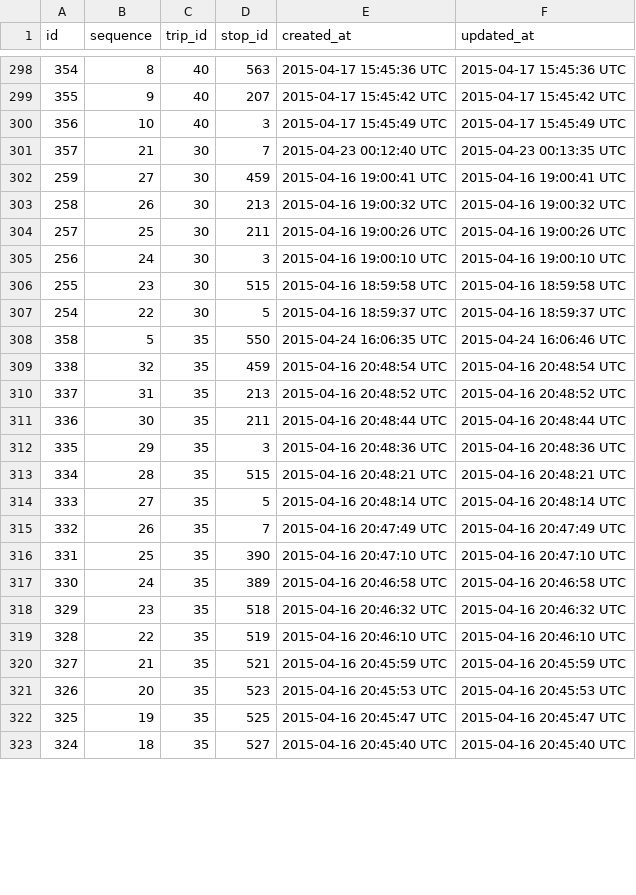
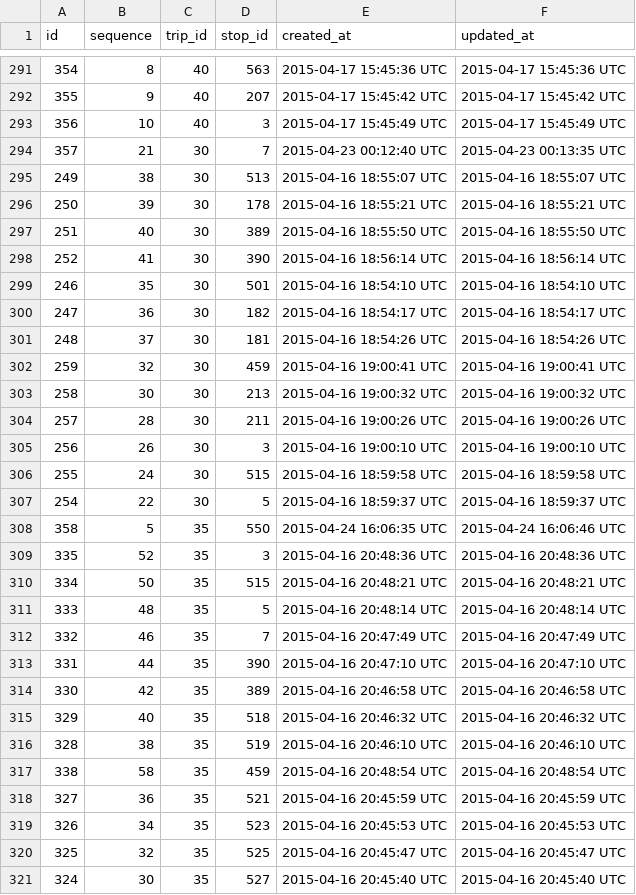
Before and after one commit to merlos/panatrans-dataset, a CSV file: stop_sequences.csv, drawn as a sheet; only a part is shown, gaps mark what is left out; the diff covers the shown part only.

Commit message:
Cambios en ruta 35

```diff
--- a/stop_sequences.csv
+++ b/stop_sequences.csv
@@ -301,23 +294,28 @@ id,sequence,trip_id,stop_id,created_at,updated_at
 357,21,30,7,2015-04-23 00:12:40 UTC,2015-04-23 00:13:35 UTC
-259,27,30,459,2015-04-16 19:00:41 UTC,2015-04-16 19:00:41 UTC
-258,26,30,213,2015-04-16 19:00:32 UTC,2015-04-16 19:00:32 UTC
-257,25,30,211,2015-04-16 19:00:26 UTC,2015-04-16 19:00:26 UTC
-256,24,30,3,2015-04-16 19:00:10 UTC,2015-04-16 19:00:10 UTC
-255,23,30,515,2015-04-16 18:59:58 UTC,2015-04-16 18:59:58 UTC
+249,38,30,513,2015-04-16 18:55:07 UTC,2015-04-16 18:55:07 UTC
+250,39,30,178,2015-04-16 18:55:21 UTC,2015-04-16 18:55:21 UTC
+251,40,30,389,2015-04-16 18:55:50 UTC,2015-04-16 18:55:50 UTC
+252,41,30,390,2015-04-16 18:56:14 UTC,2015-04-16 18:56:14 UTC
+246,35,30,501,2015-04-16 18:54:10 UTC,2015-04-16 18:54:10 UTC
+247,36,30,182,2015-04-16 18:54:17 UTC,2015-04-16 18:54:17 UTC
+248,37,30,181,2015-04-16 18:54:26 UTC,2015-04-16 18:54:26 UTC
+259,32,30,459,2015-04-16 19:00:41 UTC,2015-04-16 19:00:41 UTC
+258,30,30,213,2015-04-16 19:00:32 UTC,2015-04-16 19:00:32 UTC
+257,28,30,211,2015-04-16 19:00:26 UTC,2015-04-16 19:00:26 UTC
+256,26,30,3,2015-04-16 19:00:10 UTC,2015-04-16 19:00:10 UTC
+255,24,30,515,2015-04-16 18:59:58 UTC,2015-04-16 18:59:58 UTC
 254,22,30,5,2015-04-16 18:59:37 UTC,2015-04-16 18:59:37 UTC
 358,5,35,550,2015-04-24 16:06:35 UTC,2015-04-24 16:06:46 UTC
-338,32,35,459,2015-04-16 20:48:54 UTC,2015-04-16 20:48:54 UTC
-337,31,35,213,2015-04-16 20:48:52 UTC,2015-04-16 20:48:52 UTC
-336,30,35,211,2015-04-16 20:48:44 UTC,2015-04-16 20:48:44 UTC
-335,29,35,3,2015-04-16 20:48:36 UTC,2015-04-16 20:48:36 UTC
-334,28,35,515,2015-04-16 20:48:21 UTC,2015-04-16 20:48:21 UTC
-333,27,35,5,2015-04-16 20:48:14 UTC,2015-04-16 20:48:14 UTC
-332,26,35,7,2015-04-16 20:47:49 UTC,2015-04-16 20:47:49 UTC
-331,25,35,390,2015-04-16 20:47:10 UTC,2015-04-16 20:47:10 UTC
-330,24,35,389,2015-04-16 20:46:58 UTC,2015-04-16 20:46:58 UTC
-329,23,35,518,2015-04-16 20:46:32 UTC,2015-04-16 20:46:32 UTC
-328,22,35,519,2015-04-16 20:46:10 UTC,2015-04-16 20:46:10 UTC
-327,21,35,521,2015-04-16 20:45:59 UTC,2015-04-16 20:45:59 UTC
-326,20,35,523,2015-04-16 20:45:53 UTC,2015-04-16 20:45:53 UTC
-325,19,35,525,2015-04-16 20:45:47 UTC,2015-04-16 20:45:47 UTC
-324,18,35,527,2015-04-16 20:45:40 UTC,2015-04-16 20:45:40 UTC
+335,52,35,3,2015-04-16 20:48:36 UTC,2015-04-16 20:48:36 UTC
+334,50,35,515,2015-04-16 20:48:21 UTC,2015-04-16 20:48:21 UTC
+333,48,35,5,2015-04-16 20:48:14 UTC,2015-04-16 20:48:14 UTC
+332,46,35,7,2015-04-16 20:47:49 UTC,2015-04-16 20:47:49 UTC
+331,44,35,390,2015-04-16 20:47:10 UTC,2015-04-16 20:47:10 UTC
+330,42,35,389,2015-04-16 20:46:58 UTC,2015-04-16 20:46:58 UTC
+329,40,35,518,2015-04-16 20:46:32 UTC,2015-04-16 20:46:32 UTC
+328,38,35,519,2015-04-16 20:46:10 UTC,2015-04-16 20:46:10 UTC
+338,58,35,459,2015-04-16 20:48:54 UTC,2015-04-16 20:48:54 UTC
+327,36,35,521,2015-04-16 20:45:59 UTC,2015-04-16 20:45:59 UTC
+326,34,35,523,2015-04-16 20:45:53 UTC,2015-04-16 20:45:53 UTC
+325,32,35,525,2015-04-16 20:45:47 UTC,2015-04-16 20:45:47 UTC
+324,30,35,527,2015-04-16 20:45:40 UTC,2015-04-16 20:45:40 UTC
```
Also changed, not shown: 4 added rows, 9 removed rows and 15 edited cells elsewhere in this file.
